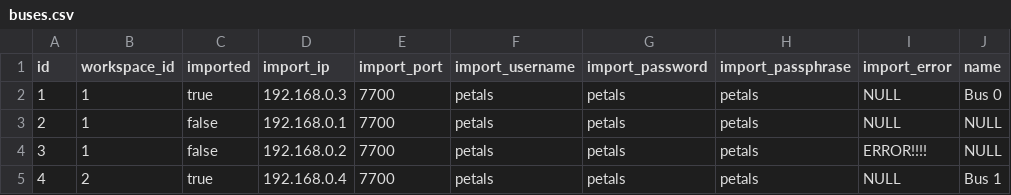
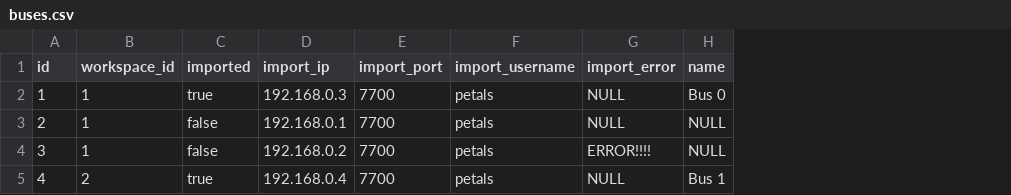
Before and after one commit to petalslink/petals-cockpit, a CSV file: e2e/data/buses.csv, drawn as a sheet; the diff names each change by its address in the sheet, - before the commit and + after, or states it on an @@ line.

Commit message:
fix e2e tests

```diff
--- a/e2e/data/buses.csv
+++ b/e2e/data/buses.csv
-column G (import_password), rows 2-5: all petals
-column H (import_passphrase), rows 2-5: all petals
```
